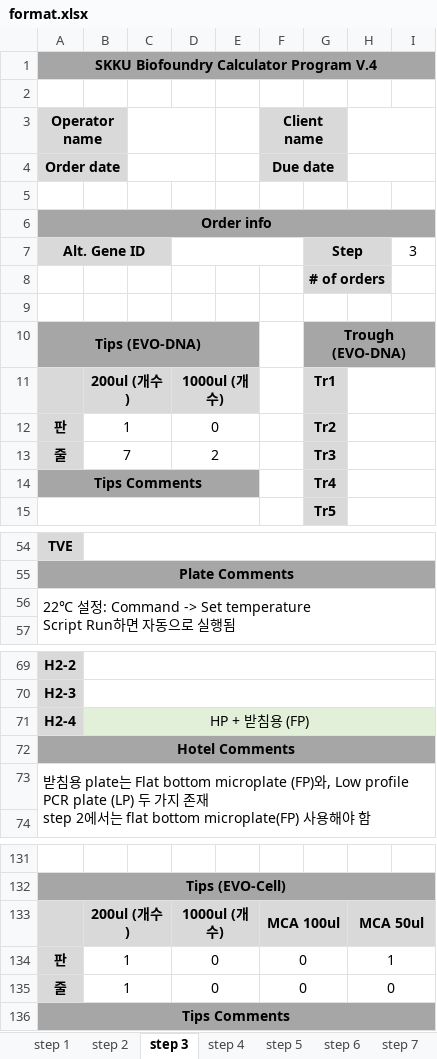
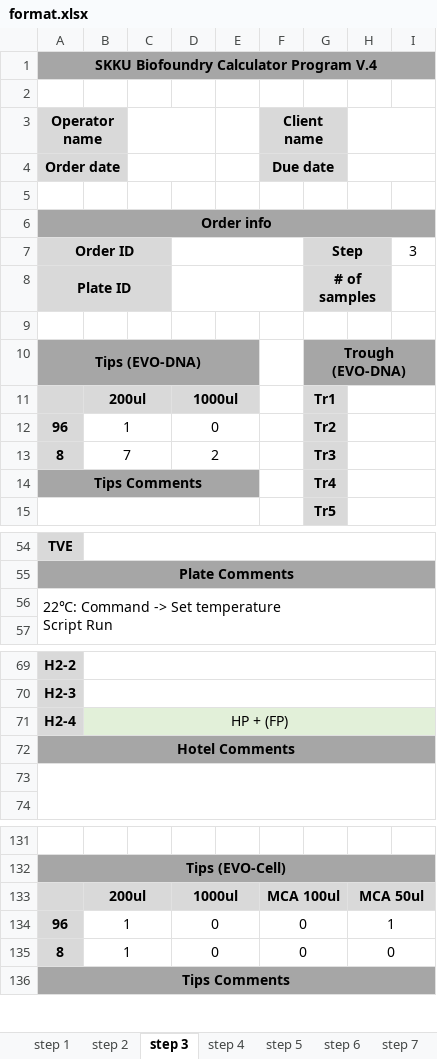
Before and after one commit to F0RTRE55/BFC, an Excel workbook: format.xlsx, sheet step 3, drawn as a sheet; only a part is shown, gaps mark what is left out; values as stored, in another font and other column widths than the file's, no borders; removed rows and columns are numbered as before the commit, all else as after; ↵ is a line break in a cell; the diff covers the shown part only; the diff names each change by its address in the sheet, - before the commit and + after, or states it on an @@ line.

Commit message:
fixed volume addition and name
added conditions to value
changed Well ID -> Plate ID

```diff
--- a/format.xlsx (sheet step 3)
+++ b/format.xlsx (sheet step 3)
-A7 (Operator name): Alt. Gene ID
+A7 (Operator name): Order ID
-row 8:  |  |  |  |  |  | # of orders
+row 8: Plate ID |  |  |  |  |  | # of samples
-B11: 200ul (개수)
+B11: 200ul
-D11: 1000ul (개수)
+D11: 1000ul
-A12 (Operator name): 판
+A12 (Operator name): 96
-A13 (Operator name): 줄
+A13 (Operator name): 8
-A56 (Operator name): 22℃ 설정: Command -> Set temperature ↵ Script Run하면 자동으로 실행됨
+A56 (Operator name): 22℃: Command -> Set temperature ↵ Script Run
-B71: HP + 받침용 (FP)
+B71: HP + (FP)
-A73 (Operator name): 받침용 plate는 Flat bottom microplate (FP)와, Low profile PCR plate (LP) 두 가지 존재 ↵ step 2에서는 flat bottom microplate(FP) 사용해야 함
+A73 (Operator name): (empty)
-B133: 200ul (개수)
+B133: 200ul
-D133: 1000ul (개수)
+D133: 1000ul
-A134 (Operator name): 판
+A134 (Operator name): 96
-A135 (Operator name): 줄
+A135 (Operator name): 8
```
Also changed, not shown: 6 edited cells elsewhere in this sheet, sheet step 11, sheet step 10, sheet step 6, sheet step 8, sheet step 7, sheet step 4, 3 more sheets, 19 other files.
